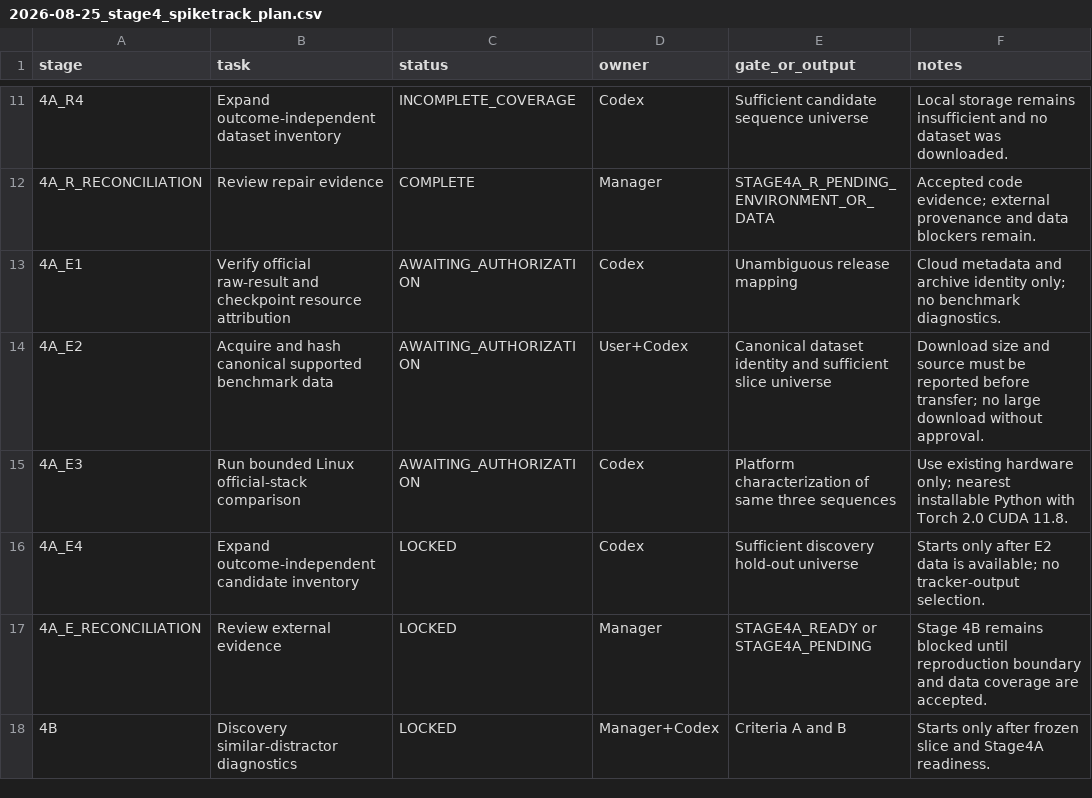
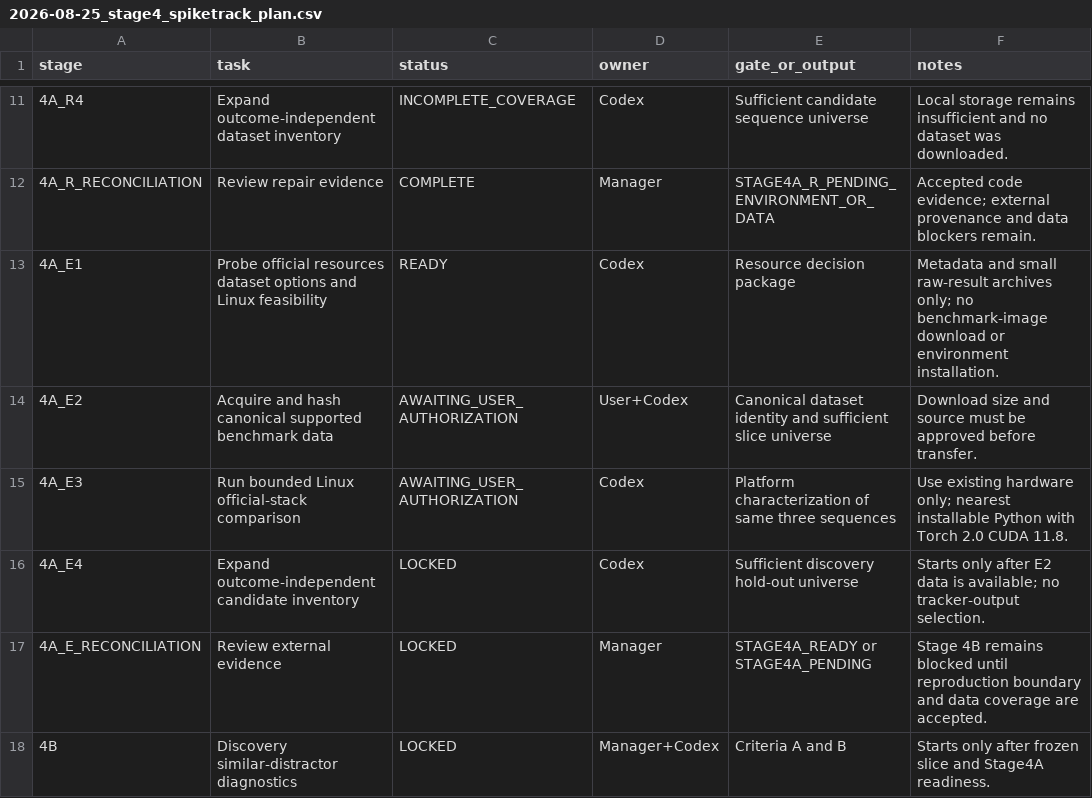
Before and after one commit to KayIsora/Q1_TrackingResearch, a CSV file: screening/manager/2026-08-25_stage4_spiketrack_plan.csv, drawn as a sheet; only a part is shown, gaps mark what is left out; the diff names each change by its address in the sheet, - before the commit and + after, or states it on an @@ line.

Commit message:
Activate bounded Stage 4A-E1 resource probe

```diff
--- a/screening/manager/2026-08-25_stage4_spiketrack_plan.csv
+++ b/screening/manager/2026-08-25_stage4_spiketrack_plan.csv
-B13 (task): Verify official raw-result and checkpoint resource attribution
+B13 (task): Probe official resources dataset options and Linux feasibility
-C13 (status): AWAITING_AUTHORIZATION
+C13 (status): READY
-E13 (gate_or_output): Unambiguous release mapping
+E13 (gate_or_output): Resource decision package
-F13 (notes): Cloud metadata and archive identity only; no benchmark diagnostics.
+F13 (notes): Metadata and small raw-result archives only; no benchmark-image download or environment installation.
-C14:C15 (status): AWAITING_AUTHORIZATION
+C14:C15 (status): AWAITING_USER_AUTHORIZATION
-F14 (notes): …must be reported before transfer; no large download without approval.
+F14 (notes): …must be approved before transfer.
```
